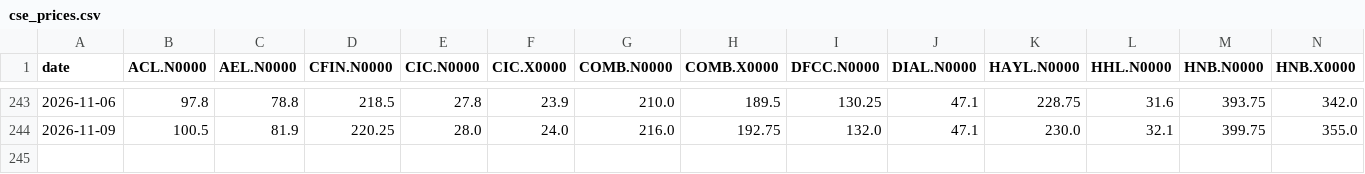
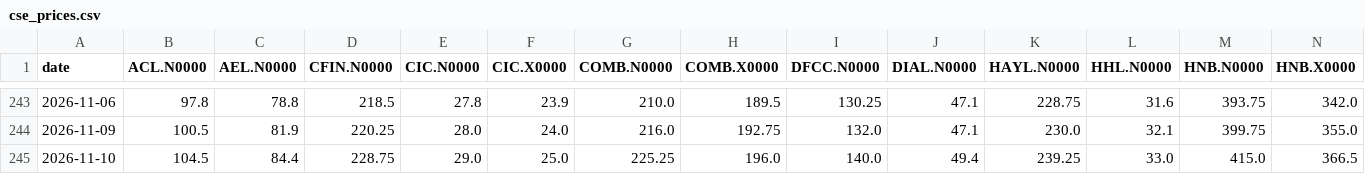
Before and after one commit to AmayaDevindi/ModelX, a CSV file: data/clean/cse_prices.csv, drawn as a sheet; only a part is shown, gaps mark what is left out; rows hold the shown columns only; the diff names each change by its address in the sheet, - before the commit and + after, or states it on an @@ line.

```diff
--- a/data/clean/cse_prices.csv
+++ b/data/clean/cse_prices.csv
+row 245: 2026-11-10 | 104.5 | 84.4 | 228.75 | 29.0 | 25.0 | 225.25 | 196.0 | 140.0 | 49.4 | 239.25 | 33.0 | 415.0 | 366.5
```
Also changed, not shown: data/clean/news_chain_tags.csv, data/clean/news_headlines.csv, 40 other files.
